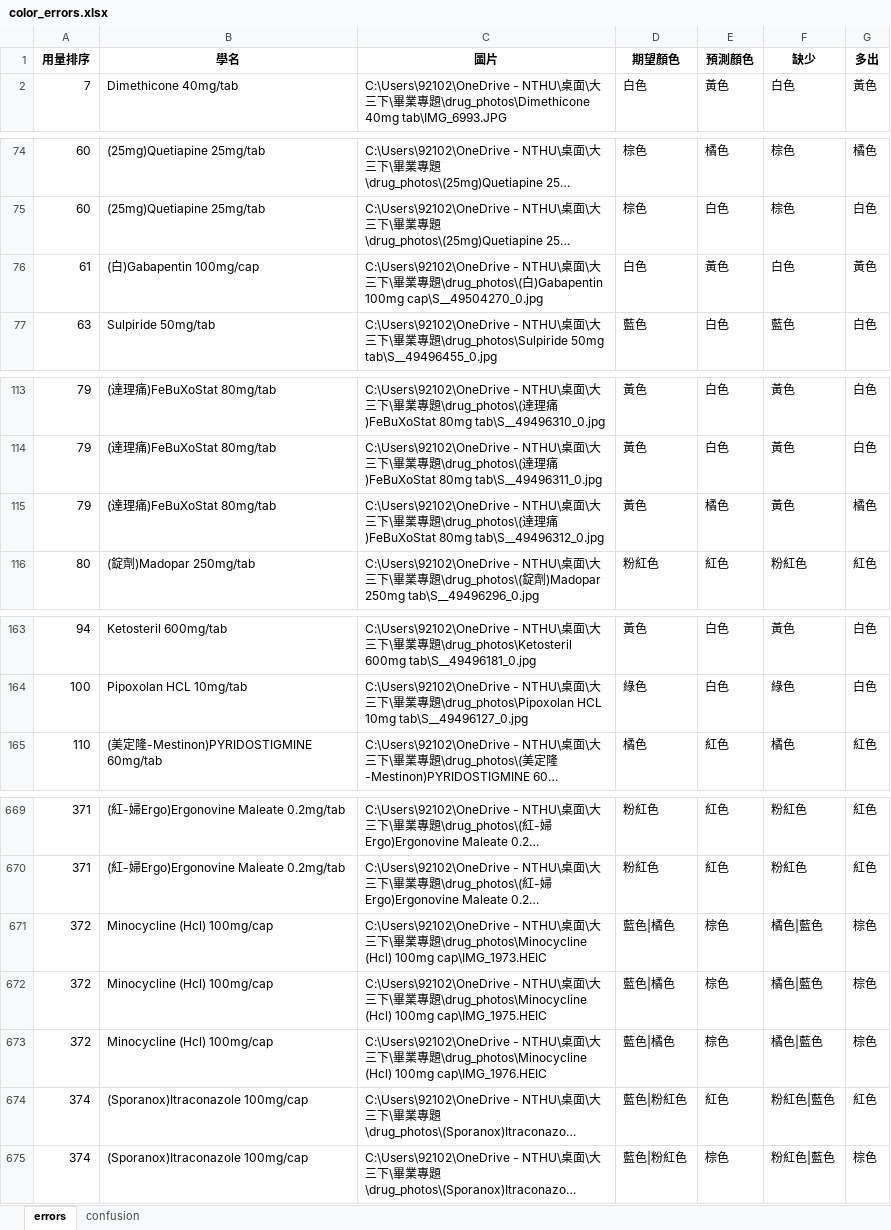
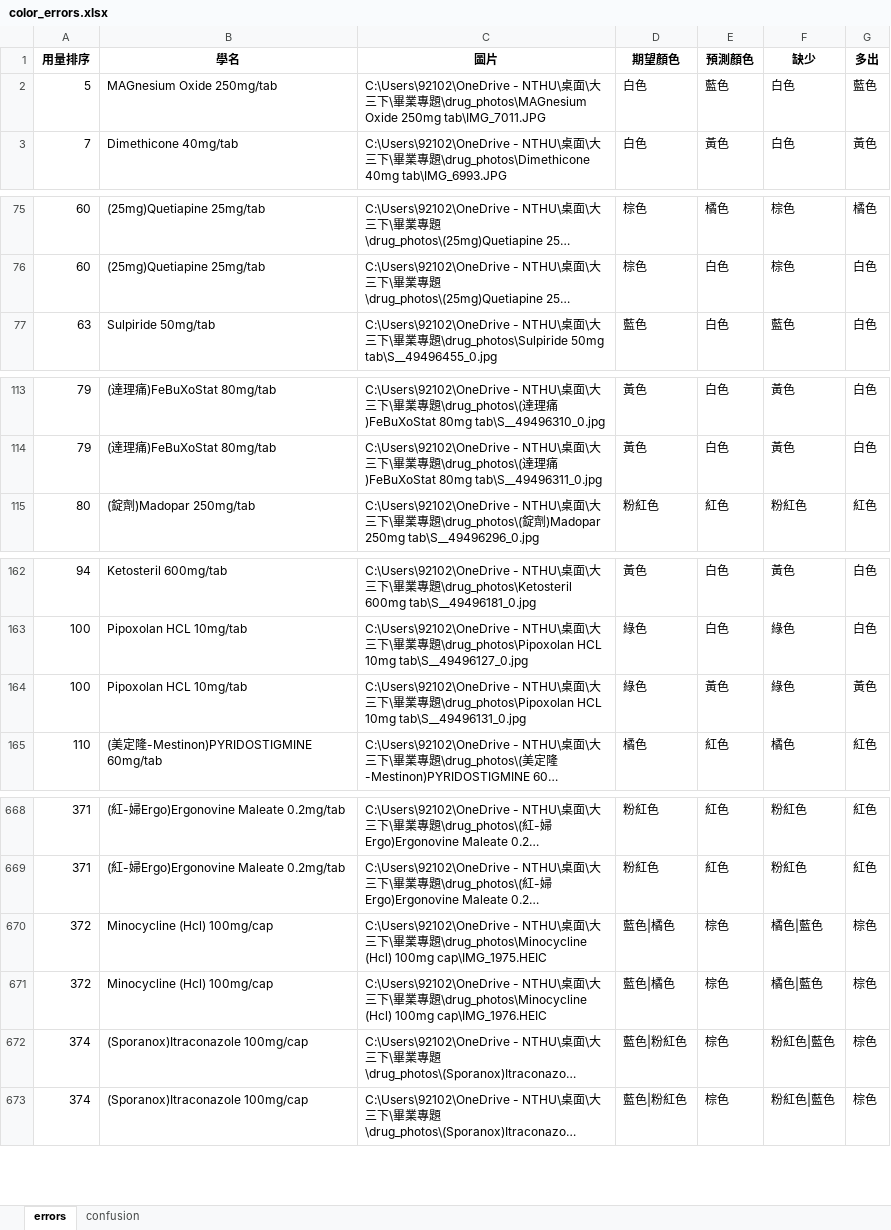
Before and after one commit to hanzelnut188/Pill_Identification_OCR-based2, an Excel workbook: reports/color_errors.xlsx, sheet errors, drawn as a sheet; only a part is shown, gaps mark what is left out; long unchanged cells end in …; values as stored, in another font and other column widths than the file's, no borders; removed rows and columns are numbered as before the commit, all else as after; the diff covers the shown part only; the diff names each change by its address in the sheet, - before the commit and + after, or states it on an @@ line.

```diff
--- a/reports/color_errors.xlsx (sheet errors)
+++ b/reports/color_errors.xlsx (sheet errors)
+row 2: 5 | MAGnesium Oxide 250mg/tab | C:\Users\92102\OneDrive - NTHU\桌面\大三下\畢業專題\drug_photos\MAGnesium Oxide 250mg tab\IMG_7011.JPG | 白色 | 藍色 | 白色 | 藍色
-row 76: 61 | (白)Gabapentin 100mg/cap | C:\Users\92102\OneDrive - NTHU\桌面\大三下\畢業專題\drug_photos\(白)Gabapentin 100mg cap\S__49504270_0.jpg | 白色 | 黃色 | 白色 | 黃色
-row 115: 79 | (達理痛)FeBuXoStat 80mg/tab | C:\Users\92102\OneDrive - NTHU\桌面\大三下\畢業專題\drug_photos\(達理痛)FeBuXoStat 80mg tab\S__49496312_0.jpg | 黃色 | 橘色 | 黃色 | 橘色
+row 164: 100 | Pipoxolan HCL 10mg/tab | C:\Users\92102\OneDrive - NTHU\桌面\大三下\畢業專題\drug_photos\Pipoxolan HCL 10mg tab\S__49496131_0.jpg | 綠色 | 黃色 | 綠色 | 黃色
-row 671: 372 | Minocycline (Hcl) 100mg/cap | C:\Users\92102\OneDrive - NTHU\桌面\大三下\畢業專題\drug_photos\Minocycline (Hcl) 100mg cap\IMG_1973.HEIC | 藍色|橘色 | 棕色 | 橘色|藍色 | 棕色
-E672 (預測顏色): 紅色
+E672 (預測顏色): 棕色
-G672 (多出): 紅色
+G672 (多出): 棕色
```
Also changed, not shown: 14 added rows, 19 removed rows and 12 edited cells elsewhere in this sheet, sheet confusion, data/TESTData.xlsx, reports/藥物辨識成功率總表.xlsx, 6 other files.
